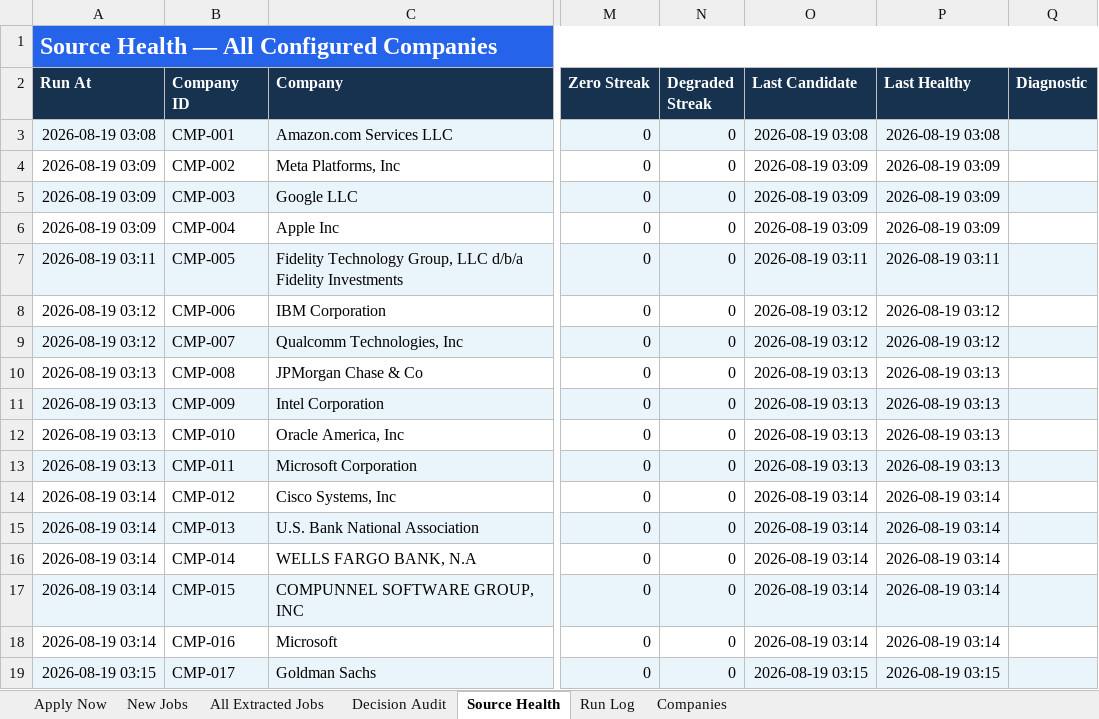
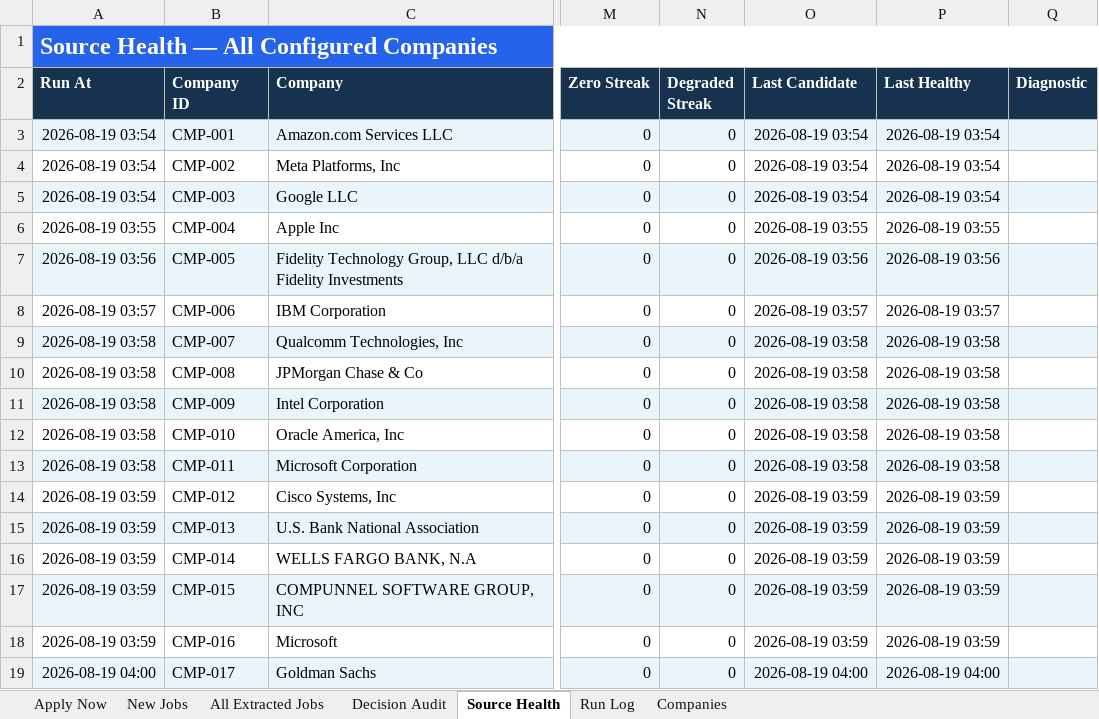
Before and after one commit to taran-dev4u/career-job-monitor, an Excel workbook: outputs/job-monitor/Job_Monitor.xlsx, sheet Source Health, drawn as a sheet; only a part is shown, gaps mark what is left out; values as stored, in another font and other column widths than the file's, no borders; table styles not drawn; the diff names each change by its address in the sheet, - before the commit and + after, or states it on an @@ line.

```diff
--- a/outputs/job-monitor/Job_Monitor.xlsx (sheet Source Health)
+++ b/outputs/job-monitor/Job_Monitor.xlsx (sheet Source Health)
-A3 (Run At): 2026-08-19 03:08
+A3 (Run At): 2026-08-19 03:54
-O3 (Last Candidate): 2026-08-19 03:08
+O3 (Last Candidate): 2026-08-19 03:54
-P3 (Last Healthy): 2026-08-19 03:08
+P3 (Last Healthy): 2026-08-19 03:54
-A4:A5 (Run At): 2026-08-19 03:09
+A4:A5 (Run At): 2026-08-19 03:54
-O4:O5 (Last Candidate): 2026-08-19 03:09
+O4:O5 (Last Candidate): 2026-08-19 03:54
-P4:P5 (Last Healthy): 2026-08-19 03:09
+P4:P5 (Last Healthy): 2026-08-19 03:54
-A6 (Run At): 2026-08-19 03:09
+A6 (Run At): 2026-08-19 03:55
-O6 (Last Candidate): 2026-08-19 03:09
+O6 (Last Candidate): 2026-08-19 03:55
-P6 (Last Healthy): 2026-08-19 03:09
+P6 (Last Healthy): 2026-08-19 03:55
-A7 (Run At): 2026-08-19 03:11
+A7 (Run At): 2026-08-19 03:56
-O7 (Last Candidate): 2026-08-19 03:11
+O7 (Last Candidate): 2026-08-19 03:56
-P7 (Last Healthy): 2026-08-19 03:11
+P7 (Last Healthy): 2026-08-19 03:56
-A8 (Run At): 2026-08-19 03:12
+A8 (Run At): 2026-08-19 03:57
-O8 (Last Candidate): 2026-08-19 03:12
+O8 (Last Candidate): 2026-08-19 03:57
-P8 (Last Healthy): 2026-08-19 03:12
+P8 (Last Healthy): 2026-08-19 03:57
-A9 (Run At): 2026-08-19 03:12
+A9 (Run At): 2026-08-19 03:58
-O9 (Last Candidate): 2026-08-19 03:12
+O9 (Last Candidate): 2026-08-19 03:58
-P9 (Last Healthy): 2026-08-19 03:12
+P9 (Last Healthy): 2026-08-19 03:58
-A10:A13 (Run At): 2026-08-19 03:13
+A10:A13 (Run At): 2026-08-19 03:58
-O10:O13 (Last Candidate): 2026-08-19 03:13
+O10:O13 (Last Candidate): 2026-08-19 03:58
-P10:P13 (Last Healthy): 2026-08-19 03:13
+P10:P13 (Last Healthy): 2026-08-19 03:58
-A14:A18 (Run At): 2026-08-19 03:14
+A14:A18 (Run At): 2026-08-19 03:59
-O14:O18 (Last Candidate): 2026-08-19 03:14
+O14:O18 (Last Candidate): 2026-08-19 03:59
-P14:P18 (Last Healthy): 2026-08-19 03:14
+P14:P18 (Last Healthy): 2026-08-19 03:59
-A19 (Run At): 2026-08-19 03:15
+A19 (Run At): 2026-08-19 04:00
-O19 (Last Candidate): 2026-08-19 03:15
+O19 (Last Candidate): 2026-08-19 04:00
-P19 (Last Healthy): 2026-08-19 03:15
+P19 (Last Healthy): 2026-08-19 04:00
```
Also changed, not shown: sheet Decision Audit, sheet All Extracted Jobs, sheet Run Log, sheet Apply Now, 8 other files.
